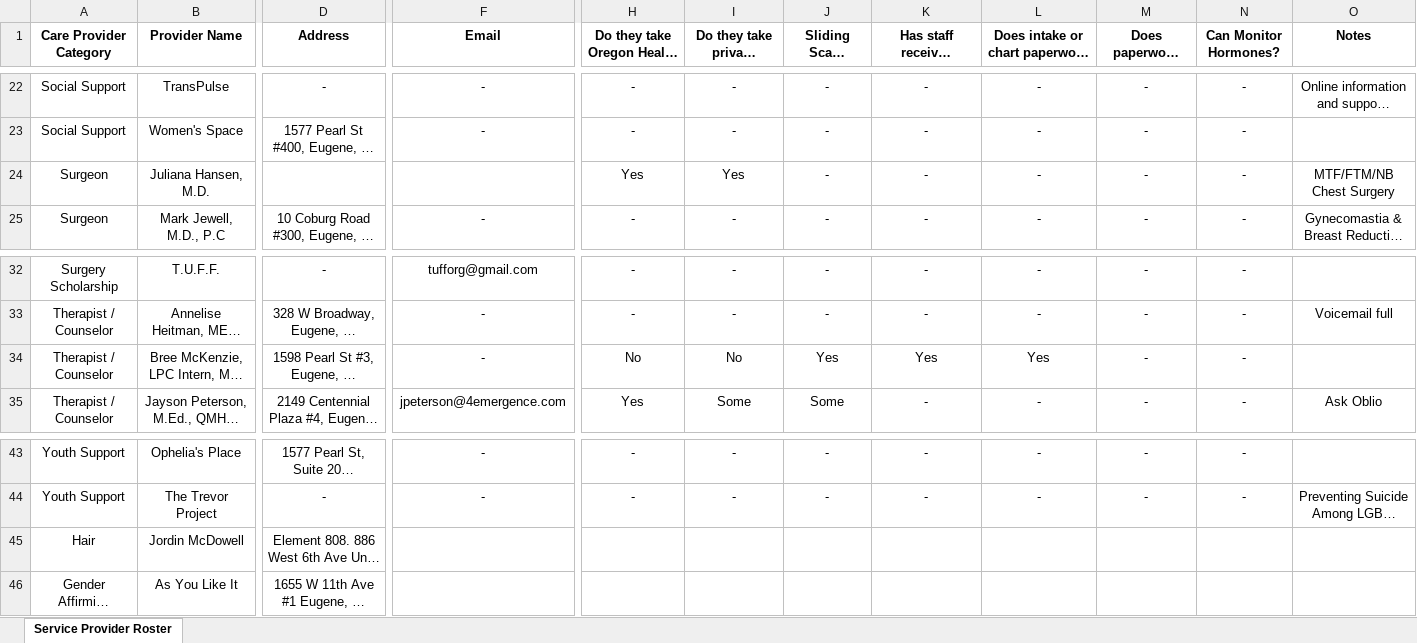
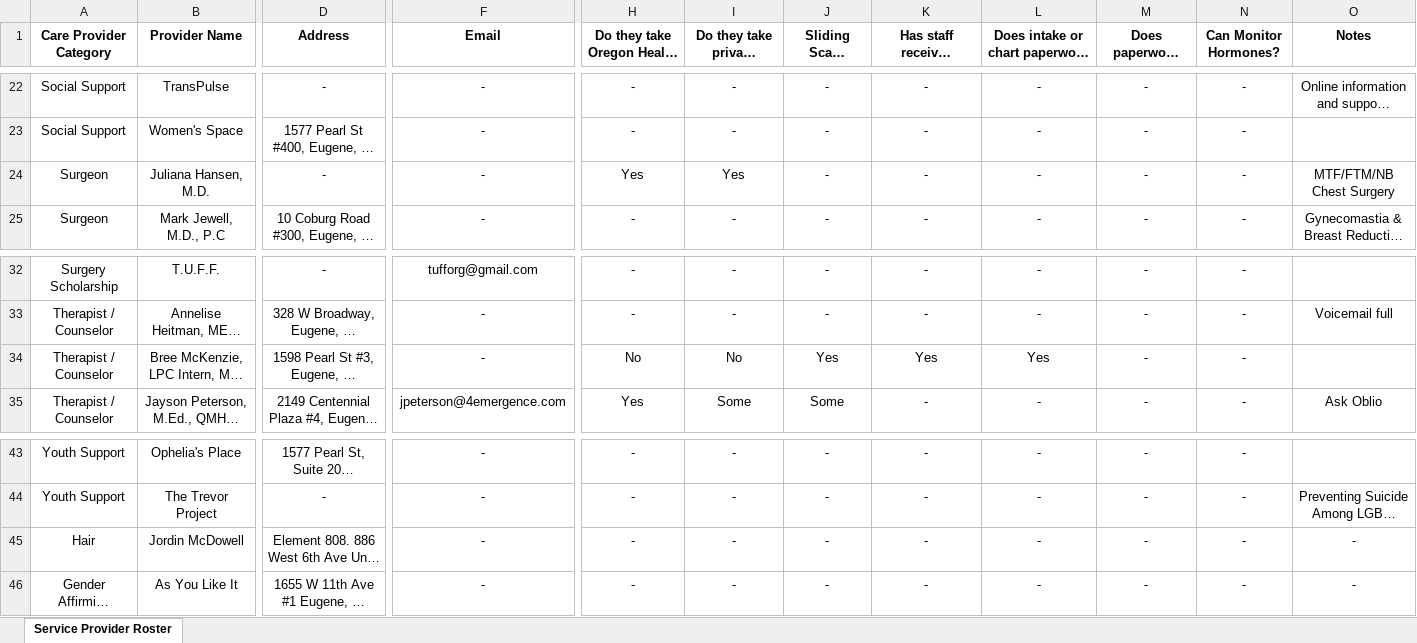
Before and after one commit to Arutsuyo/trans-ponder-by-salmon, an Excel workbook: RelatedFiles/Sample Data.xlsx, sheet Service Provider Roster, drawn as a sheet; only a part is shown, gaps mark what is left out; long unchanged cells end in …; values as stored, in another font and other column widths than the file's, no borders; charts and pictures not drawn; the diff covers the shown part only; the diff names each change by its address in the sheet, - before the commit and + after, or states it on an @@ line.

```diff
--- a/RelatedFiles/Sample Data.xlsx (sheet Service Provider Roster)
+++ b/RelatedFiles/Sample Data.xlsx (sheet Service Provider Roster)
-D24 (Address): (empty)
+D24 (Address): -
-F24 (Email): (empty)
+F24 (Email): -
-F45:F46 (Email): (empty)
+F45:F46 (Email): -
-H45:H46: (empty)
+H45:H46: -
-I45:I46 (Do they take private insurance?): (empty)
+I45:I46 (Do they take private insurance?): -
-J45:J46 (Sliding Scale Option?): (empty)
+J45:J46 (Sliding Scale Option?): -
-K45:K46: (empty)
+K45:K46: -
-L45:L46: (empty)
+L45:L46: -
-M45:M46 (Does paperwork ask for pronoun?): (empty)
+M45:M46 (Does paperwork ask for pronoun?): -
-N45:N46 (Can Monitor Hormones?): (empty)
+N45:N46 (Can Monitor Hormones?): -
-O45:O46 (Notes): (empty)
+O45:O46 (Notes): -
```
Also changed, not shown: 2 edited cells elsewhere in this sheet, charts or pictures, 3 other files.
